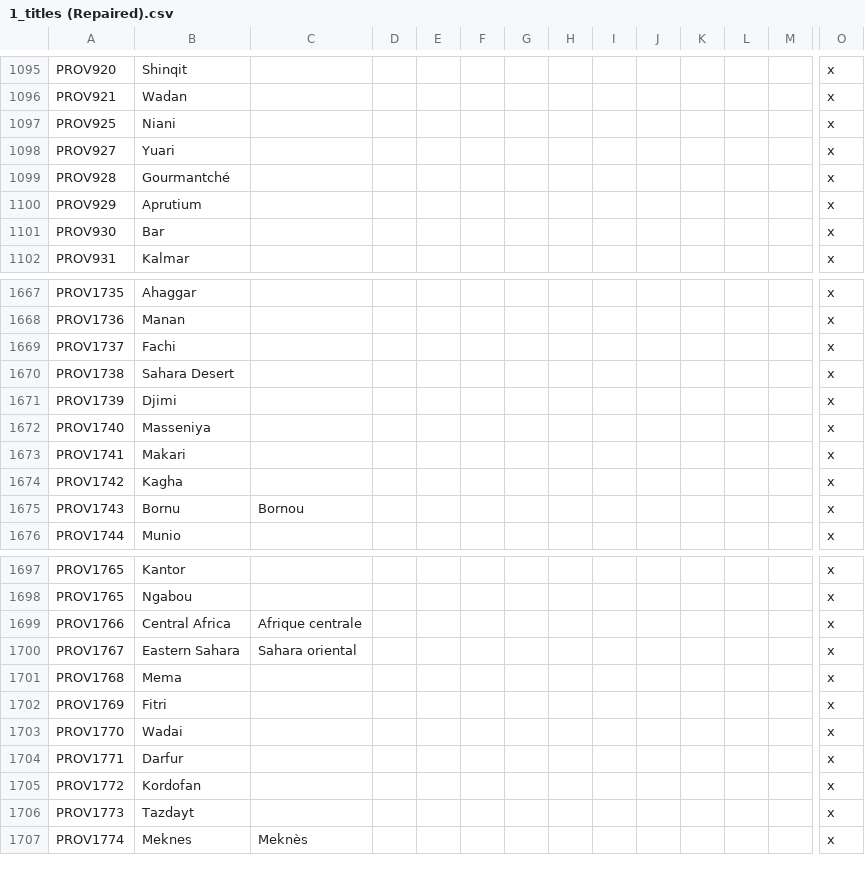
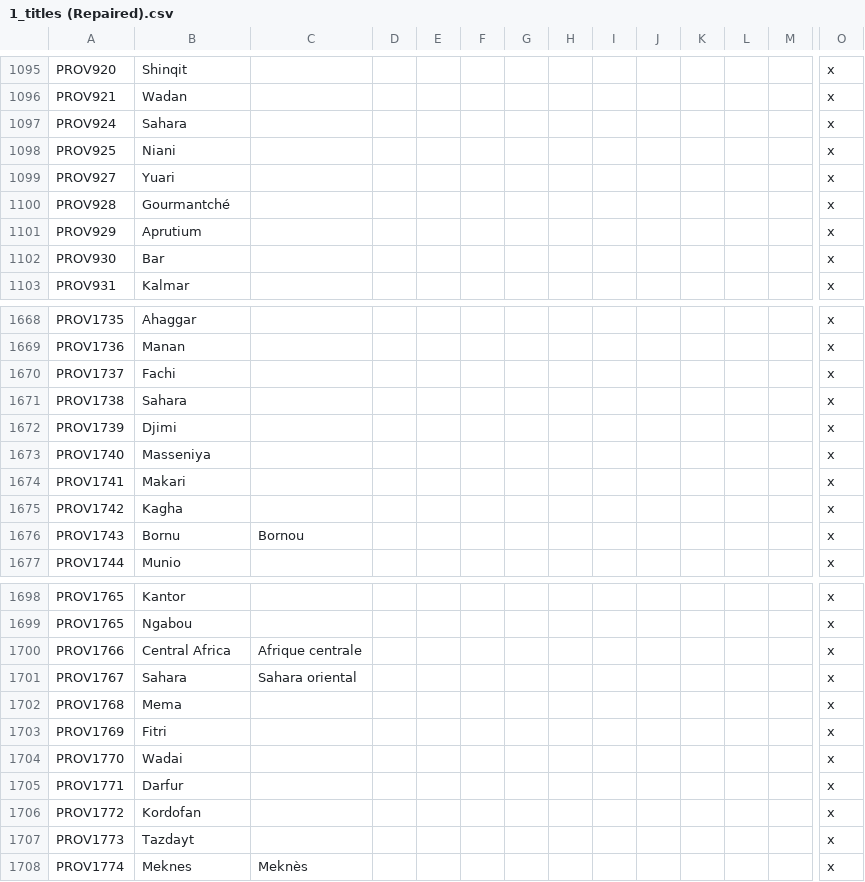
Before and after one commit to 00matthew2000/Lux-Ultima, a CSV file: localisation/1_titles (Repaired).csv, drawn as a sheet; only a part is shown, gaps mark what is left out; addresses are those after the commit; rows hold the shown columns only; the diff names each change by its address in the sheet, - before the commit and + after, or states it on an @@ line.

```diff
--- a/localisation/1_titles (Repaired).csv
+++ b/localisation/1_titles (Repaired).csv
+row 1097: PROV924 | Sahara |  |  |  |  |  |  |  |  |  |  |  | x
-B1671: Sahara Desert
+B1671: Sahara
-B1701: Eastern Sahara
+B1701: Sahara
```
Also changed, not shown: 32 other files.
